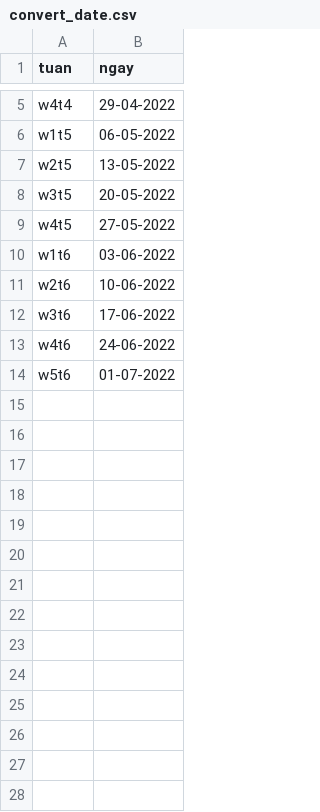
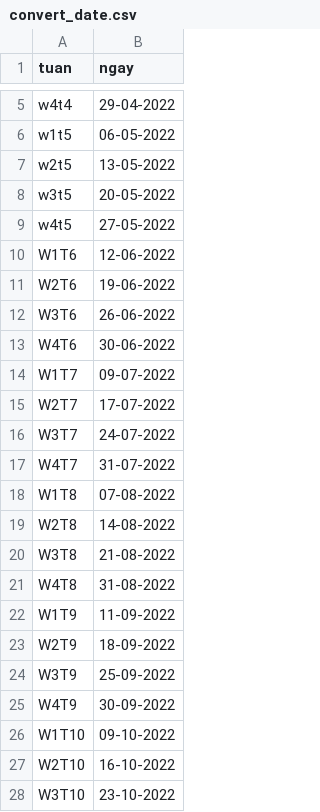
Before and after one commit to nhanvt92/server_tttt_ins, a CSV file: convert_date.csv, drawn as a sheet; only a part is shown, gaps mark what is left out; the diff covers the shown part only.

Commit message:
Added my project

```diff
--- a/convert_date.csv
+++ b/convert_date.csv
@@ -9,6 +9,20 @@ w3t5,20-05-2022
 w4t5,27-05-2022
-w1t6,03-06-2022
-w2t6,10-06-2022
-w3t6,17-06-2022
-w4t6,24-06-2022
-w5t6,01-07-2022
+W1T6,12-06-2022
+W2T6,19-06-2022
+W3T6,26-06-2022
+W4T6,30-06-2022
+W1T7,09-07-2022
+W2T7,17-07-2022
+W3T7,24-07-2022
+W4T7,31-07-2022
+W1T8,07-08-2022
+W2T8,14-08-2022
+W3T8,21-08-2022
+W4T8,31-08-2022
+W1T9,11-09-2022
+W2T9,18-09-2022
+W3T9,25-09-2022
+W4T9,30-09-2022
+W1T10,09-10-2022
+W2T10,16-10-2022
+W3T10,23-10-2022
```
Also changed, not shown: 9 added rows elsewhere in this file.
